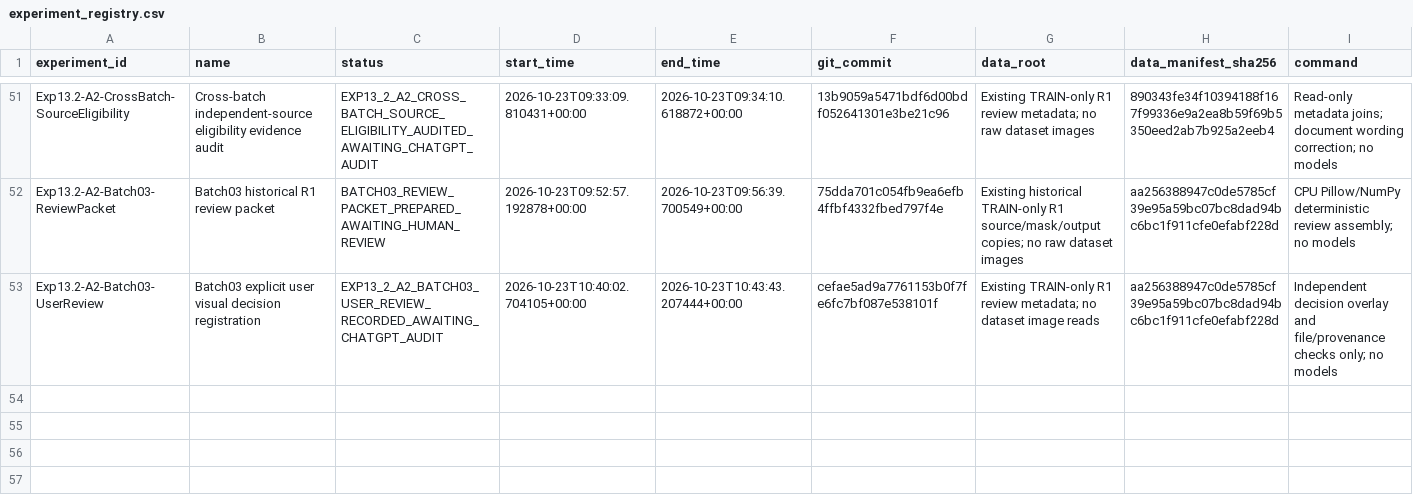
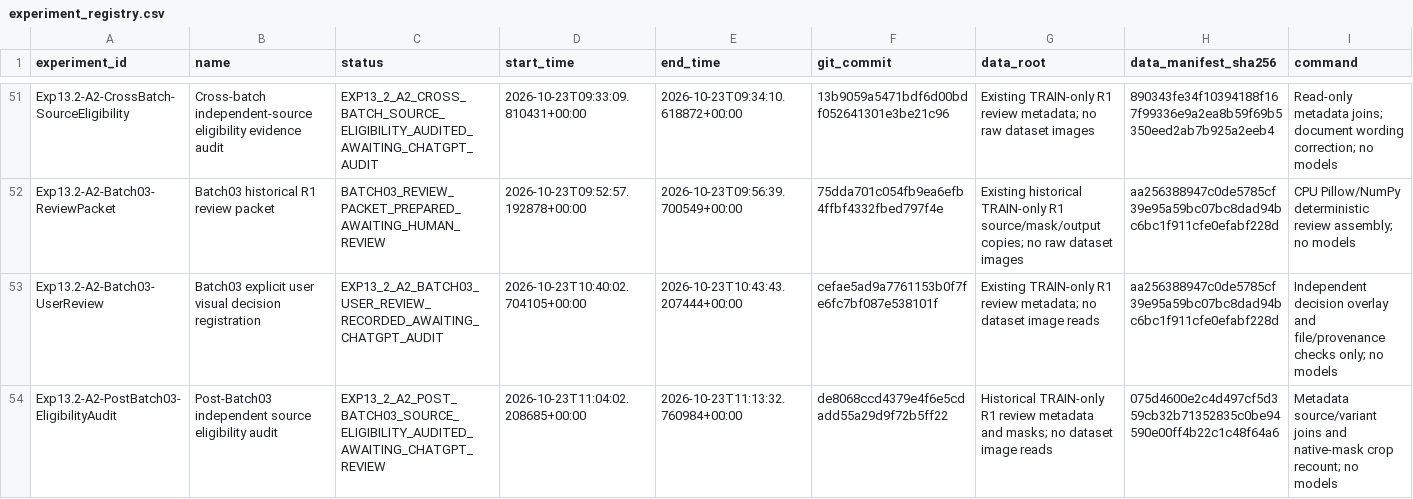
Before and after one commit to FlankKaicoder/borescope-new-seg-repro, a CSV file: results/experiment_registry.csv, drawn as a sheet; only a part is shown, gaps mark what is left out; rows hold the shown columns only; the diff names each change by its address in the sheet, - before the commit and + after, or states it on an @@ line.

```diff
--- a/results/experiment_registry.csv
+++ b/results/experiment_registry.csv
+row 54: Exp13.2-A2-PostBatch03-EligibilityAudit | Post-Batch03 independent source eligibility audit | EXP13_2_A2_POST_BATCH03_SOURCE_ELIGIBILITY_AUDITED_AWAITING_CHATGPT_REVIEW | 2026-10-23T11:04:02.208685+00:00 | 2026-10-23T11:13:32.760984+00:00 | de8068ccd4379e4f6e5cdadd55a29d9f72b5ff22 | Historical TRAIN-only R1 review metadata and masks; no dataset image reads | 075d4600e2c4d497cf5d359cb32b71352835c0be94590e00ff4b22c1c48f64a6 | Metadata source/variant joins and native-mask crop recount; no models
```
Also changed, not shown: 5 other files.
